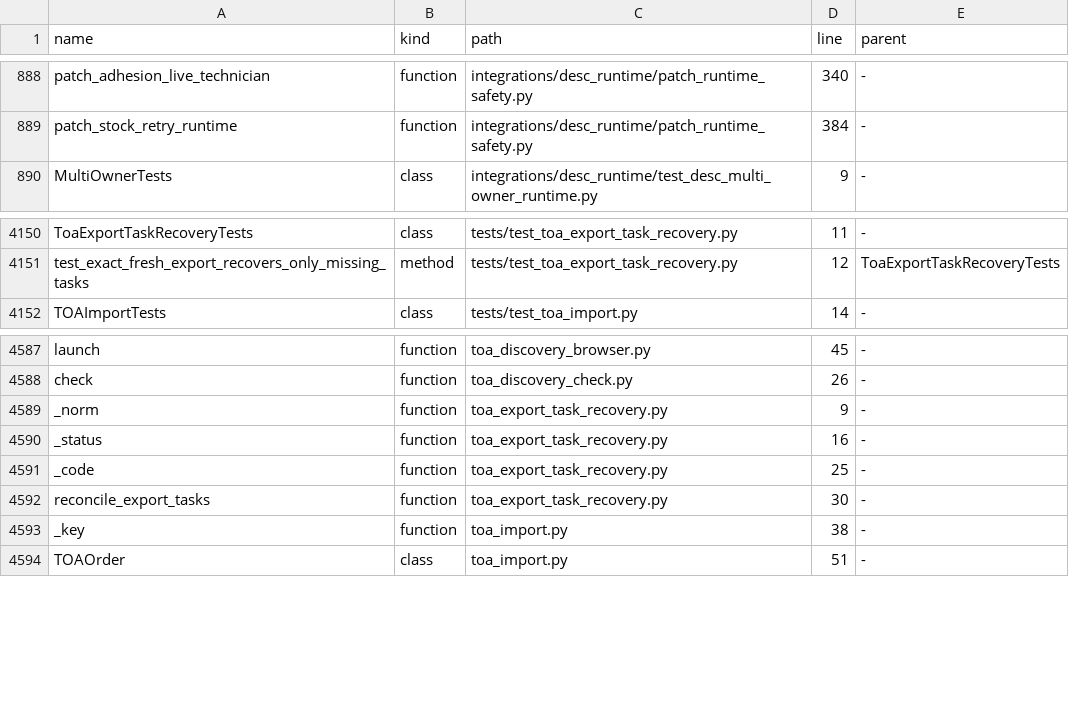
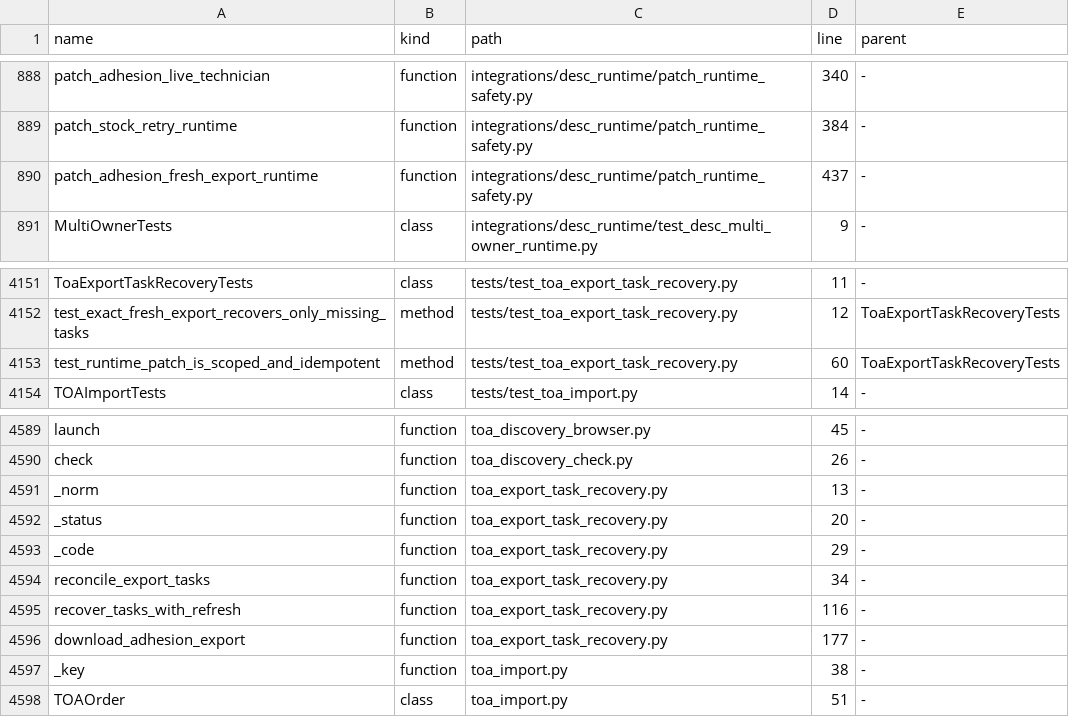
Before and after one commit to clarotechnet/dominium, a TSV file: .dominium/symbol-index.tsv, drawn as a sheet; only a part is shown, gaps mark what is left out.

```diff
--- a/.dominium/symbol-index.tsv
+++ b/.dominium/symbol-index.tsv
@@ -889,2 +889,3 @@ patch_adhesion_live_technician	function	integrations/desc_runtime/patch_runtime_
 patch_stock_retry_runtime	function	integrations/desc_runtime/patch_runtime_safety.py	384	-
+patch_adhesion_fresh_export_runtime	function	integrations/desc_runtime/patch_runtime_safety.py	437	-
 MultiOwnerTests	class	integrations/desc_runtime/test_desc_multi_owner_runtime.py	9	-
@@ -4151,2 +4152,3 @@ ToaExportTaskRecoveryTests	class	tests/test_toa_export_task_recovery.py	11	-
 test_exact_fresh_export_recovers_only_missing_tasks	method	tests/test_toa_export_task_recovery.py	12	ToaExportTaskRecoveryTests
+test_runtime_patch_is_scoped_and_idempotent	method	tests/test_toa_export_task_recovery.py	60	ToaExportTaskRecoveryTests
 TOAImportTests	class	tests/test_toa_import.py	14	-
@@ -4588,6 +4590,8 @@ launch	function	toa_discovery_browser.py	45	-
 check	function	toa_discovery_check.py	26	-
-_norm	function	toa_export_task_recovery.py	9	-
-_status	function	toa_export_task_recovery.py	16	-
-_code	function	toa_export_task_recovery.py	25	-
-reconcile_export_tasks	function	toa_export_task_recovery.py	30	-
+_norm	function	toa_export_task_recovery.py	13	-
+_status	function	toa_export_task_recovery.py	20	-
+_code	function	toa_export_task_recovery.py	29	-
+reconcile_export_tasks	function	toa_export_task_recovery.py	34	-
+recover_tasks_with_refresh	function	toa_export_task_recovery.py	116	-
+download_adhesion_export	function	toa_export_task_recovery.py	177	-
 _key	function	toa_import.py	38	-
```
Also changed, not shown: .dominium/dependency-index.tsv, .dominium/file-index.tsv, 5 other files.
